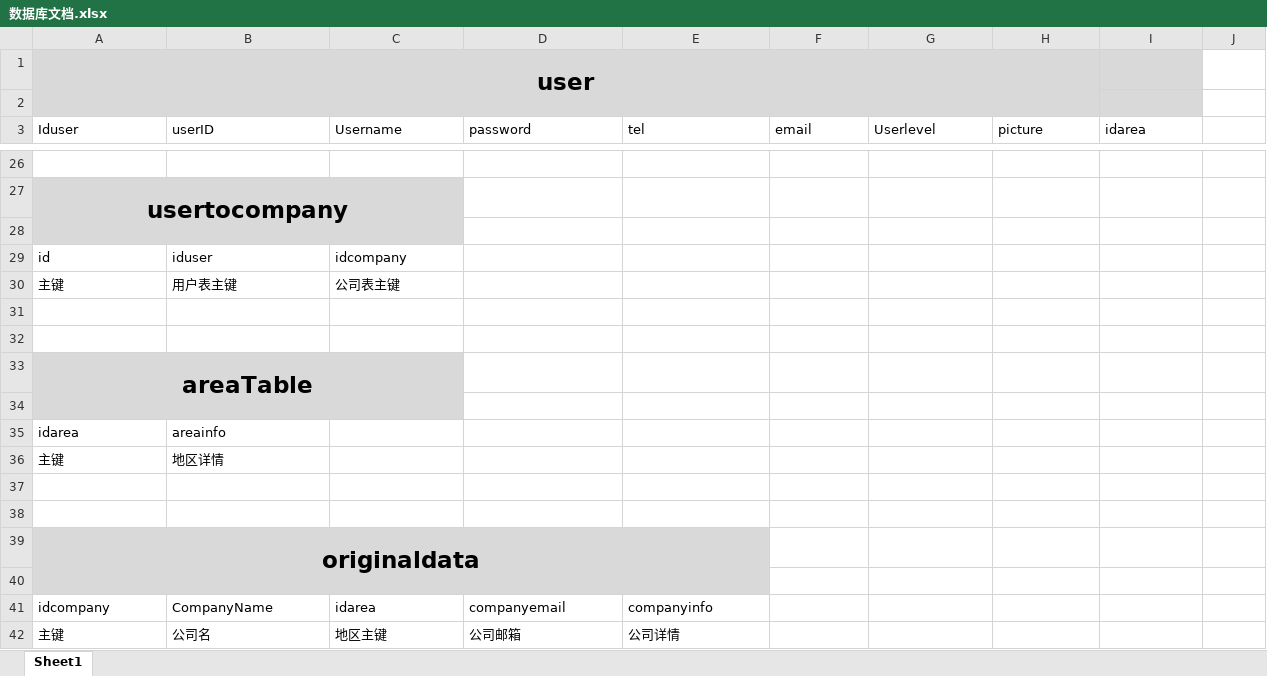
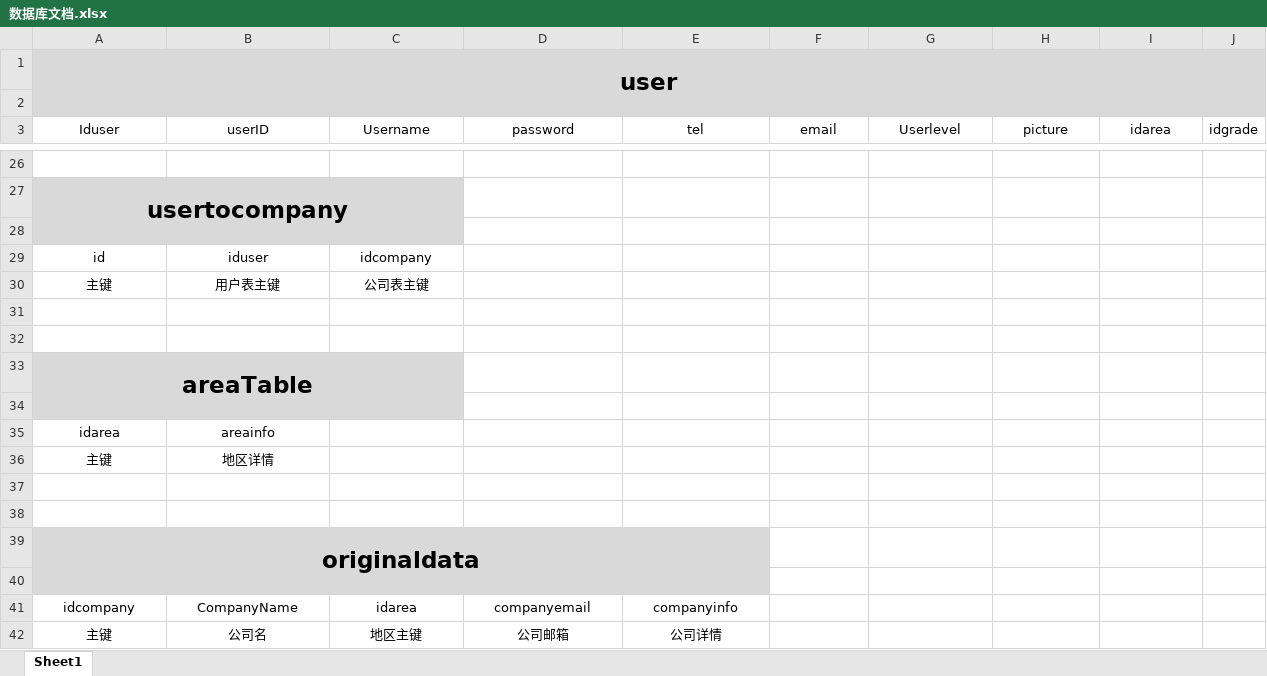
Before and after one commit to whggbdqn/dt53-lycoris, an Excel workbook: doc/数据库/数据库文档.xlsx, sheet Sheet1, drawn as a sheet; only a part is shown, gaps mark what is left out; values as stored, in another font and other column widths than the file's, no borders; the diff covers the shown part only; the diff names each change by its address in the sheet, - before the commit and + after, or states it on an @@ line.

```diff
--- a/doc/数据库/数据库文档.xlsx (sheet Sheet1)
+++ b/doc/数据库/数据库文档.xlsx (sheet Sheet1)
-A1:H2 merged
+A1:J2 merged
-J1:J2 fill: none
+J1:J2 fill: #D9D9D9
-A3:I3 alignment: left
+A3:I3 alignment: center
-J3: (empty)
+J3: idgrade
-A29:C30 alignment: left
+A29:C30 alignment: center
-A35:B36 alignment: left
+A35:B36 alignment: center
-A41:E42 alignment: left
+A41:E42 alignment: center
```
Also changed, not shown: 1 edited cell, cell formats and merged cells elsewhere in this sheet, doc/项目计划.xlsx, 11 other files.
